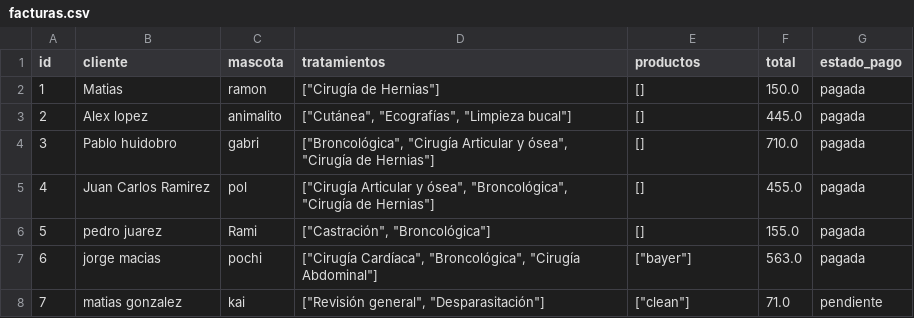
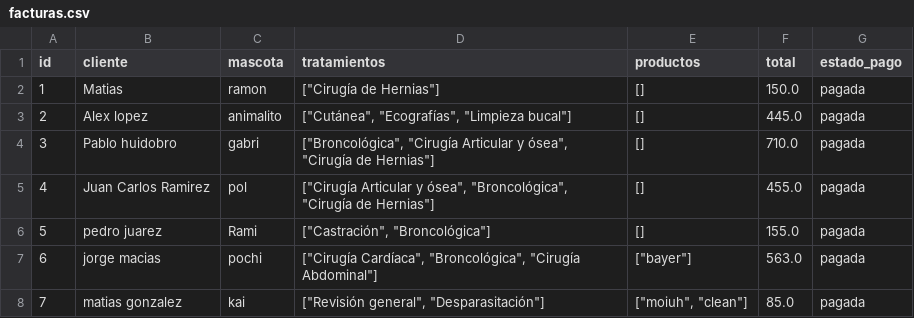
Before and after one commit to Marcos0411/clinica-veterinaria-final1, a CSV file: fastapi/facturas.csv, drawn as a sheet.

```diff
--- a/fastapi/facturas.csv
+++ b/fastapi/facturas.csv
@@ -7,2 +7,2 @@ id,cliente,mascota,tratamientos,productos,total,estado_pago
 6,jorge macias,pochi,"[""Cirugía Cardíaca"", ""Broncológica"", ""Cirugía Abdominal""]","[""bayer""]",563.0,pagada
-7,matias gonzalez,kai,"[""Revisión general"", ""Desparasitación""]","[""clean""]",71.0,pendiente
+7,matias gonzalez,kai,"[""Revisión general"", ""Desparasitación""]","[""moiuh"", ""clean""]",85.0,pagada
```
Also changed, not shown: 2 other files.
